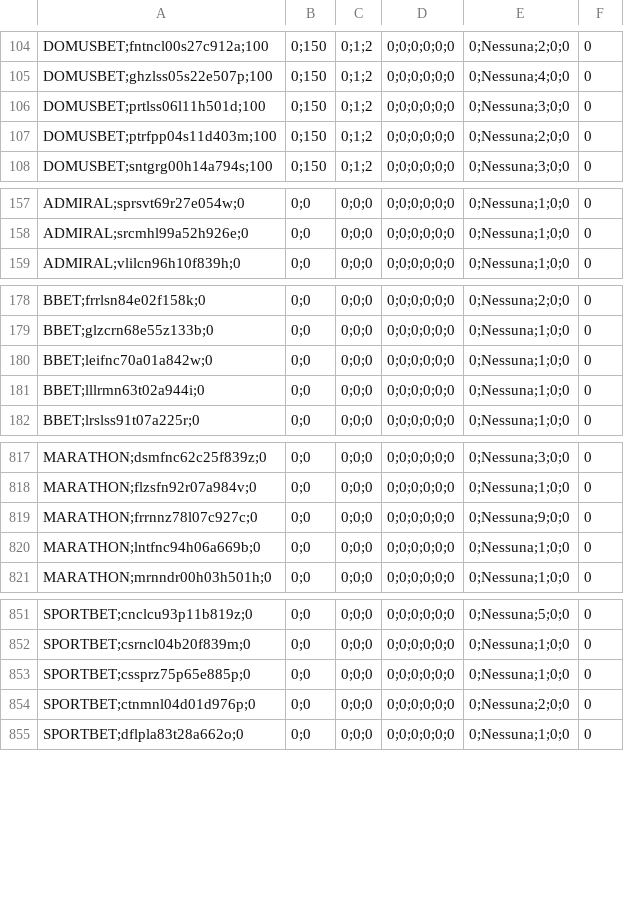
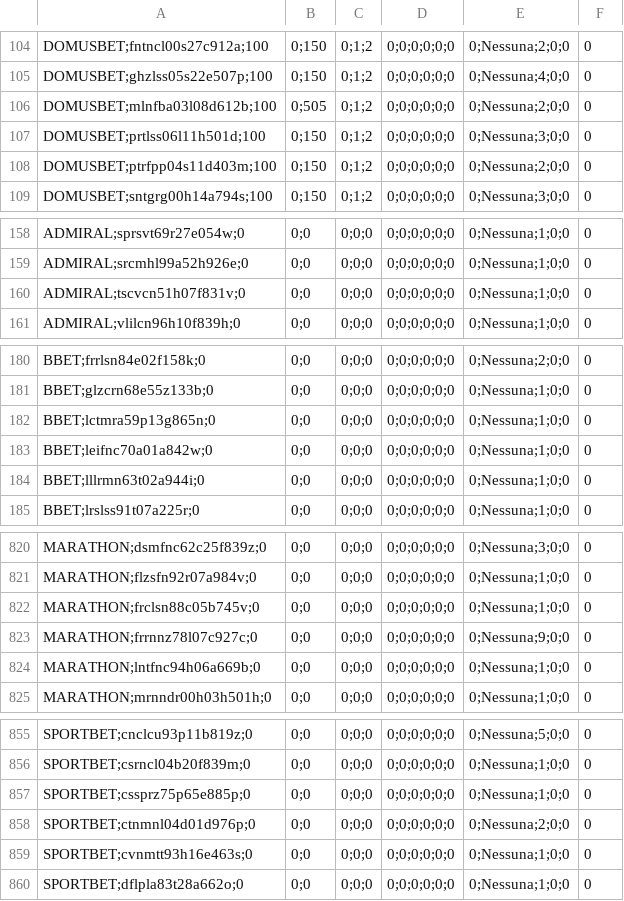
Before and after one commit to albagammamarketing-source/Dashboard-auto, a CSV file: output/indice_similarity_utenti.csv, drawn as a sheet; only a part is shown, gaps mark what is left out; the diff covers the shown part only.

```diff
--- a/output/indice_similarity_utenti.csv
+++ b/output/indice_similarity_utenti.csv
@@ -105,2 +105,3 @@ DOMUSBET;fntncl00s27c912a;100,0;150,0;1;2,0;0;0;0;0;0,0;Nessuna;2;0;0,0
 DOMUSBET;ghzlss05s22e507p;100,0;150,0;1;2,0;0;0;0;0;0,0;Nessuna;4;0;0,0
+DOMUSBET;mlnfba03l08d612b;100,0;505,0;1;2,0;0;0;0;0;0,0;Nessuna;2;0;0,0
 DOMUSBET;prtlss06l11h501d;100,0;150,0;1;2,0;0;0;0;0;0,0;Nessuna;3;0;0,0
@@ -158,2 +159,3 @@ ADMIRAL;sprsvt69r27e054w;0,0;0,0;0;0,0;0;0;0;0;0,0;Nessuna;1;0;0,0
 ADMIRAL;srcmhl99a52h926e;0,0;0,0;0;0,0;0;0;0;0;0,0;Nessuna;1;0;0,0
+ADMIRAL;tscvcn51h07f831v;0,0;0,0;0;0,0;0;0;0;0;0,0;Nessuna;1;0;0,0
 ADMIRAL;vlilcn96h10f839h;0,0;0,0;0;0,0;0;0;0;0;0,0;Nessuna;1;0;0,0
@@ -179,2 +181,3 @@ BBET;frrlsn84e02f158k;0,0;0,0;0;0,0;0;0;0;0;0,0;Nessuna;2;0;0,0
 BBET;glzcrn68e55z133b;0,0;0,0;0;0,0;0;0;0;0;0,0;Nessuna;1;0;0,0
+BBET;lctmra59p13g865n;0,0;0,0;0;0,0;0;0;0;0;0,0;Nessuna;1;0;0,0
 BBET;leifnc70a01a842w;0,0;0,0;0;0,0;0;0;0;0;0,0;Nessuna;1;0;0,0
@@ -818,2 +821,3 @@ MARATHON;dsmfnc62c25f839z;0,0;0,0;0;0,0;0;0;0;0;0,0;Nessuna;3;0;0,0
 MARATHON;flzsfn92r07a984v;0,0;0,0;0;0,0;0;0;0;0;0,0;Nessuna;1;0;0,0
+MARATHON;frclsn88c05b745v;0,0;0,0;0;0,0;0;0;0;0;0,0;Nessuna;1;0;0,0
 MARATHON;frrnnz78l07c927c;0,0;0,0;0;0,0;0;0;0;0;0,0;Nessuna;9;0;0,0
@@ -854,2 +858,3 @@ SPORTBET;cssprz75p65e885p;0,0;0,0;0;0,0;0;0;0;0;0,0;Nessuna;1;0;0,0
 SPORTBET;ctnmnl04d01d976p;0,0;0,0;0;0,0;0;0;0;0;0,0;Nessuna;2;0;0,0
+SPORTBET;cvnmtt93h16e463s;0,0;0,0;0;0,0;0;0;0;0;0,0;Nessuna;1;0;0,0
 SPORTBET;dflpla83t28a662o;0,0;0,0;0;0,0;0;0;0;0;0,0;Nessuna;1;0;0,0
```
Also changed, not shown: 3 added rows and 6 edited cells elsewhere in this file, output/analisi_similarity_utenti.csv, output/indice_occulte_nome_commerciale.csv, 4 other files.
